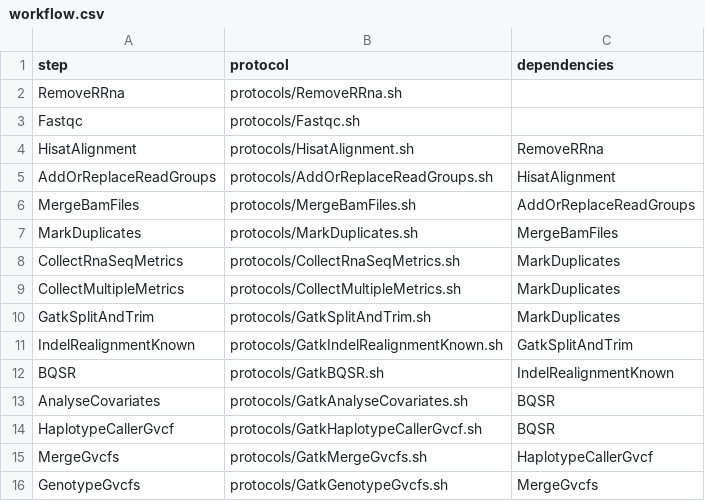
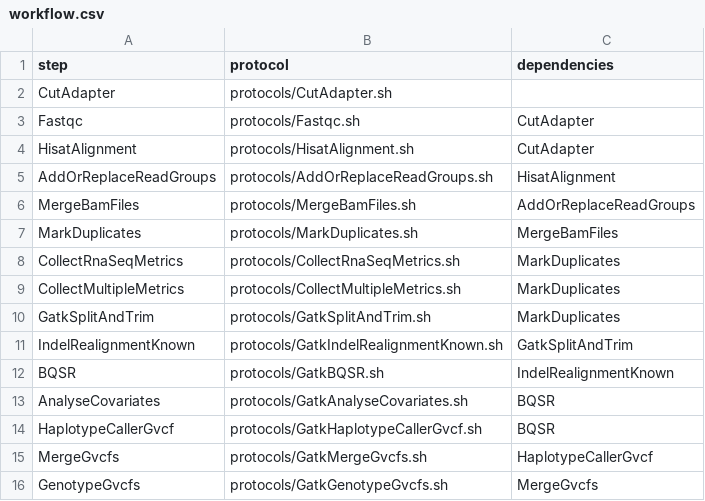
Before and after one commit to molgenis/molgenis-pipelines, a CSV file: compute5/PROseq/workflow.csv, drawn as a sheet.

Commit message:
add (not working) CutAdapter to PROseq pipeline

```diff
--- a/compute5/PROseq/workflow.csv
+++ b/compute5/PROseq/workflow.csv
@@ -1,5 +1,5 @@
 step,protocol,dependencies
-RemoveRRna,protocols/RemoveRRna.sh,
-Fastqc,protocols/Fastqc.sh,
-HisatAlignment,protocols/HisatAlignment.sh,RemoveRRna
+CutAdapter,protocols/CutAdapter.sh,
+Fastqc,protocols/Fastqc.sh,CutAdapter
+HisatAlignment,protocols/HisatAlignment.sh,CutAdapter
 AddOrReplaceReadGroups,protocols/AddOrReplaceReadGroups.sh,HisatAlignment
```
Also changed, not shown: 1 other file.
